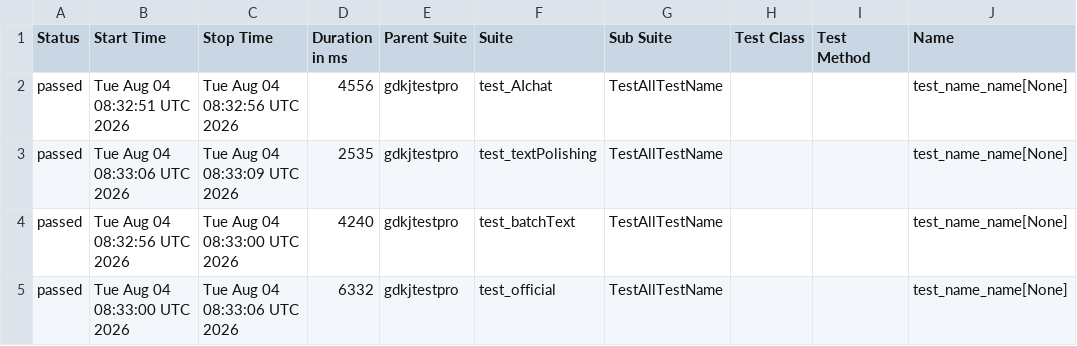
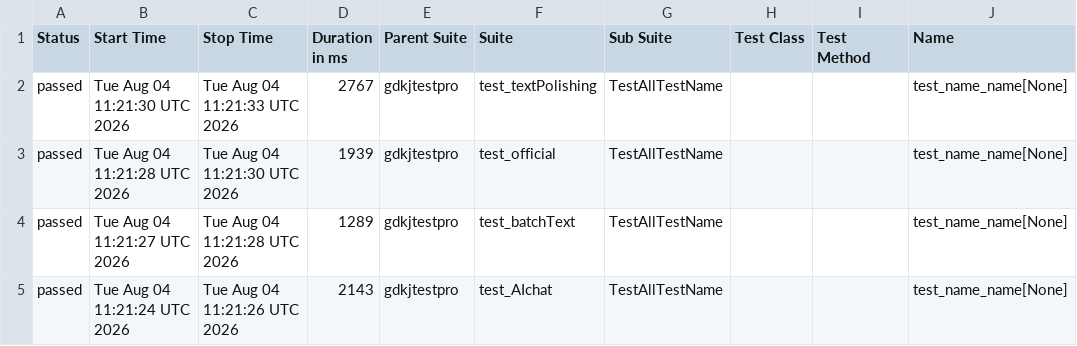
Before and after one commit to cmd-is-xka/gdkj, a CSV file: data/suites.csv, drawn as a sheet; only a part is shown; the diff names each change by its address in the sheet, - before the commit and + after, or states it on an @@ line.

```diff
--- a/data/suites.csv
+++ b/data/suites.csv
-B2 (Start Time): Tue Aug 04 08:32:51 UTC 2026
+B2 (Start Time): Tue Aug 04 11:21:30 UTC 2026
-C2 (Stop Time): Tue Aug 04 08:32:56 UTC 2026
+C2 (Stop Time): Tue Aug 04 11:21:33 UTC 2026
-D2 (Duration in ms): 4556
+D2 (Duration in ms): 2767
-F2 (Suite): test_AIchat
+F2 (Suite): test_textPolishing
-B3 (Start Time): Tue Aug 04 08:33:06 UTC 2026
+B3 (Start Time): Tue Aug 04 11:21:28 UTC 2026
-C3 (Stop Time): Tue Aug 04 08:33:09 UTC 2026
+C3 (Stop Time): Tue Aug 04 11:21:30 UTC 2026
-D3 (Duration in ms): 2535
+D3 (Duration in ms): 1939
-F3 (Suite): test_textPolishing
+F3 (Suite): test_official
-B4 (Start Time): Tue Aug 04 08:32:56 UTC 2026
+B4 (Start Time): Tue Aug 04 11:21:27 UTC 2026
-C4 (Stop Time): Tue Aug 04 08:33:00 UTC 2026
+C4 (Stop Time): Tue Aug 04 11:21:28 UTC 2026
-D4 (Duration in ms): 4240
+D4 (Duration in ms): 1289
-B5 (Start Time): Tue Aug 04 08:33:00 UTC 2026
+B5 (Start Time): Tue Aug 04 11:21:24 UTC 2026
-C5 (Stop Time): Tue Aug 04 08:33:06 UTC 2026
+C5 (Stop Time): Tue Aug 04 11:21:26 UTC 2026
-D5 (Duration in ms): 6332
+D5 (Duration in ms): 2143
-F5 (Suite): test_official
+F5 (Suite): test_AIchat
```
Also changed, not shown: 22 other files.
